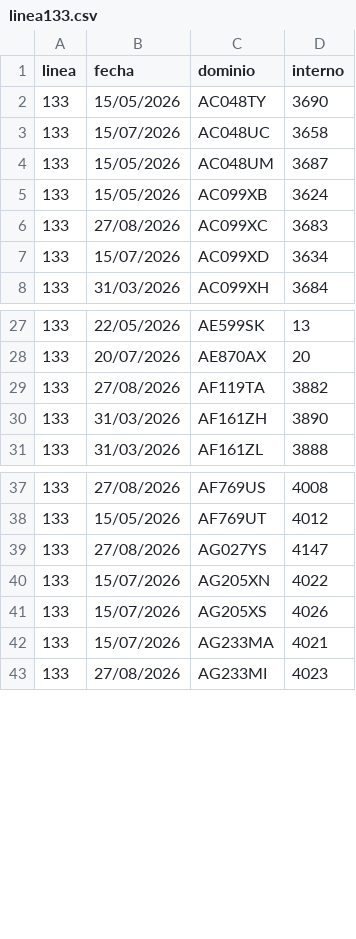
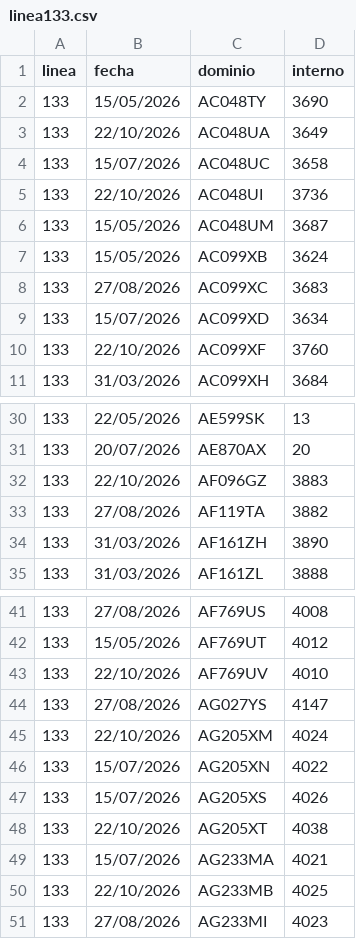
Before and after one commit to SanLean17/parque-movil-ftr, a CSV file: controlados/linea133.csv, drawn as a sheet; only a part is shown, gaps mark what is left out; the diff names each change by its address in the sheet, - before the commit and + after, or states it on an @@ line.

```diff
--- a/controlados/linea133.csv
+++ b/controlados/linea133.csv
+row 3: 133 | 22/10/2026 | AC048UA | 3649
+row 5: 133 | 22/10/2026 | AC048UI | 3736
+row 10: 133 | 22/10/2026 | AC099XF | 3760
+row 32: 133 | 22/10/2026 | AF096GZ | 3883
+row 43: 133 | 22/10/2026 | AF769UV | 4010
+row 45: 133 | 22/10/2026 | AG205XM | 4024
+row 48: 133 | 22/10/2026 | AG205XT | 4038
+row 50: 133 | 22/10/2026 | AG233MB | 4025
```
Also changed, not shown: 52 other files.
